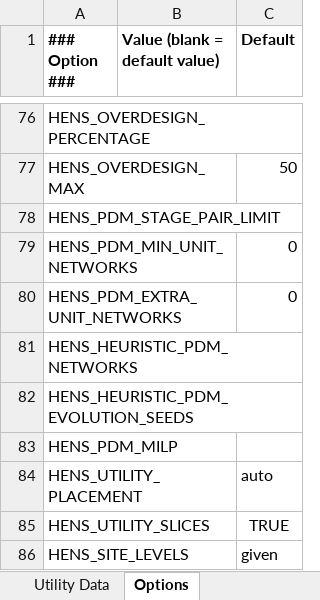
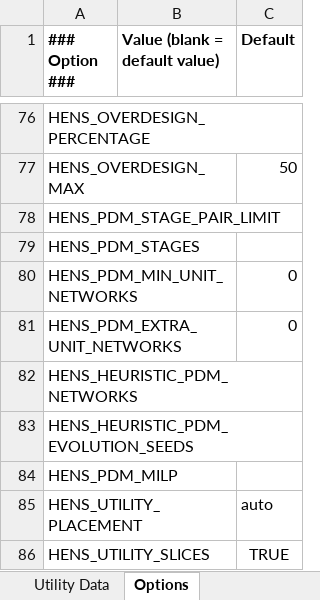
Before and after one commit to waikato-ahuora-smart-energy-systems/OpenPinch, an Excel workbook: Excel_Version/Data_input_template.xlsx, sheet Options, drawn as a sheet; only a part is shown, gaps mark what is left out; the shorter side is filled out with more unchanged rows; values as stored, in another font and other column widths than the file's, no borders; the diff names each change by its address in the sheet, - before the commit and + after, or states it on an @@ line.

```diff
--- a/Excel_Version/Data_input_template.xlsx (sheet Options)
+++ b/Excel_Version/Data_input_template.xlsx (sheet Options)
+row 79: HENS_PDM_STAGES
```
